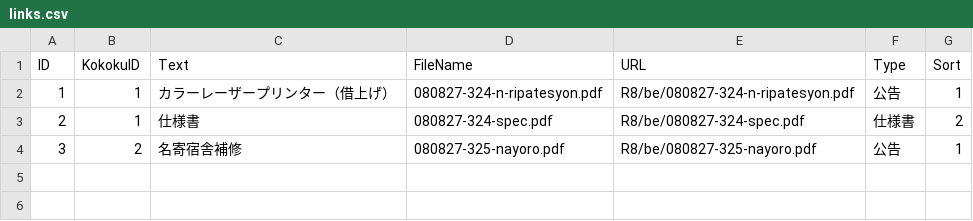
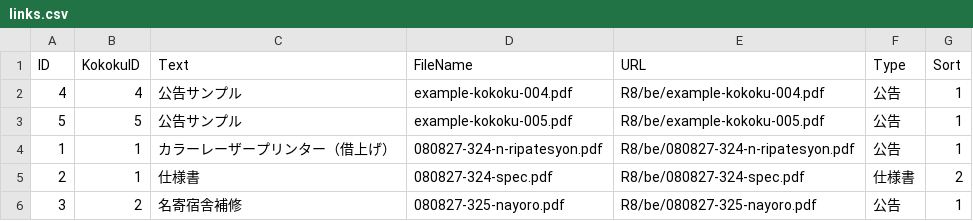
Before and after one commit to porihuru/kkk, a CSV file: csv/links.csv, drawn as a sheet; the diff names each change by its address in the sheet, - before the commit and + after, or states it on an @@ line.

```diff
--- a/csv/links.csv
+++ b/csv/links.csv
+row 2: 4 | 4 | 公告サンプル | example-kokoku-004.pdf | R8/be/example-kokoku-004.pdf | 公告 | 1
+row 3: 5 | 5 | 公告サンプル | example-kokoku-005.pdf | R8/be/example-kokoku-005.pdf | 公告 | 1
```
Also changed, not shown: csv/kokoku.csv, 22 other files.
